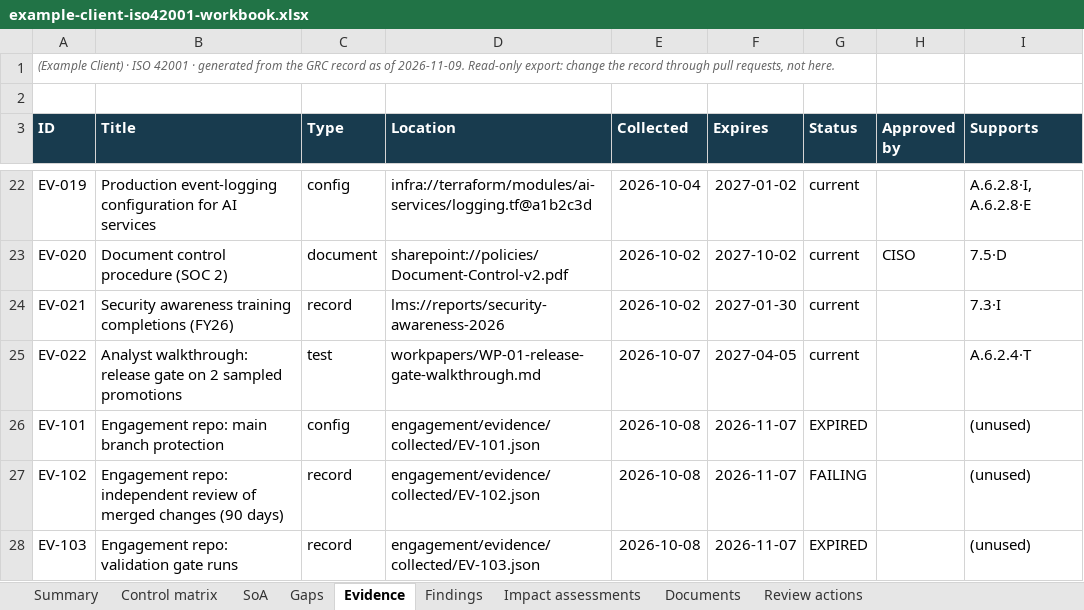
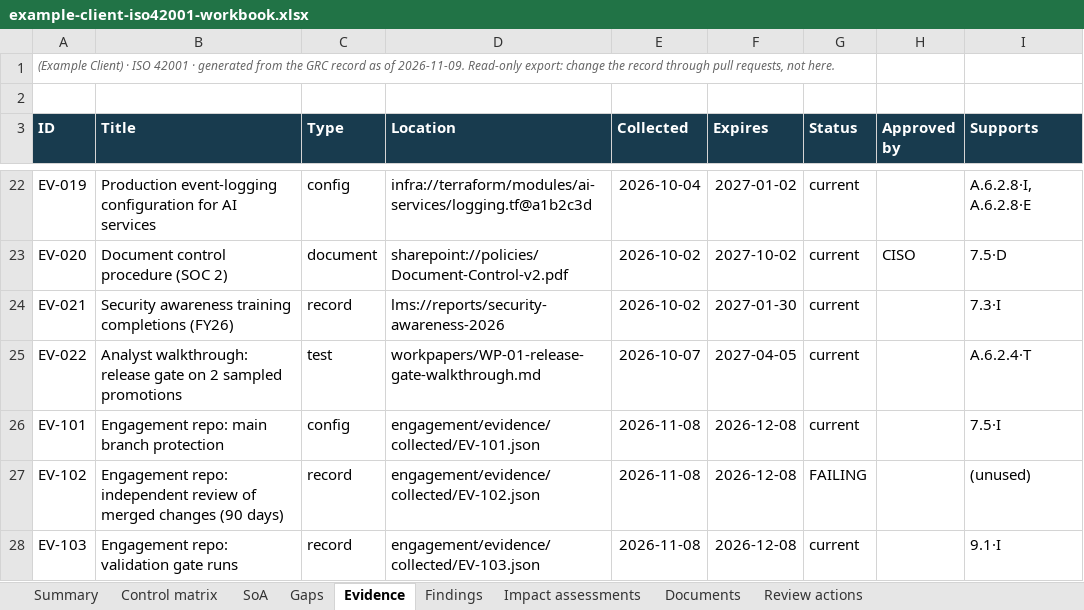
Before and after one commit to Baderholdjr/grc-readiness, an Excel workbook: example-client-iso42001-workbook.xlsx, sheet Evidence, drawn as a sheet; only a part is shown, gaps mark what is left out; values as stored, in another font and other column widths than the file's, no borders; conditional formats not drawn; the diff names each change by its address in the sheet, - before the commit and + after, or states it on an @@ line.

```diff
--- a/example-client-iso42001-workbook.xlsx (sheet Evidence)
+++ b/example-client-iso42001-workbook.xlsx (sheet Evidence)
-E26:E28 (Collected): 2026-10-08
+E26:E28 (Collected): 2026-11-08
-F26:F28 (Expires): 2026-11-07
+F26:F28 (Expires): 2026-12-08
-G26 (Status): EXPIRED
+G26 (Status): current
-I26 (Supports): (unused)
+I26 (Supports): 7.5·I
-G28 (Status): EXPIRED
+G28 (Status): current
-I28 (Supports): (unused)
+I28 (Supports): 9.1·I
```
Also changed, not shown: sheet Control matrix, 10 other files.
